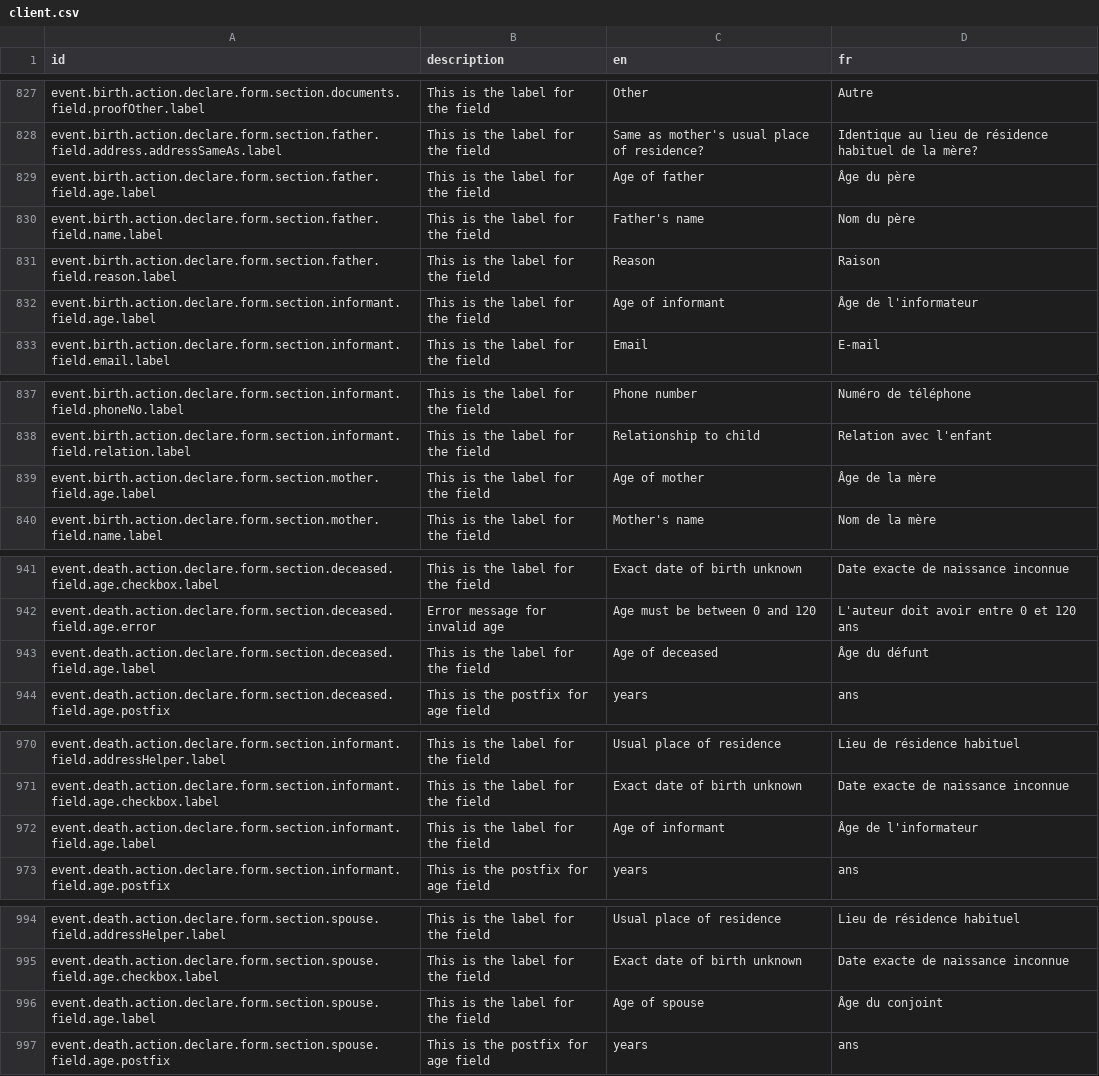
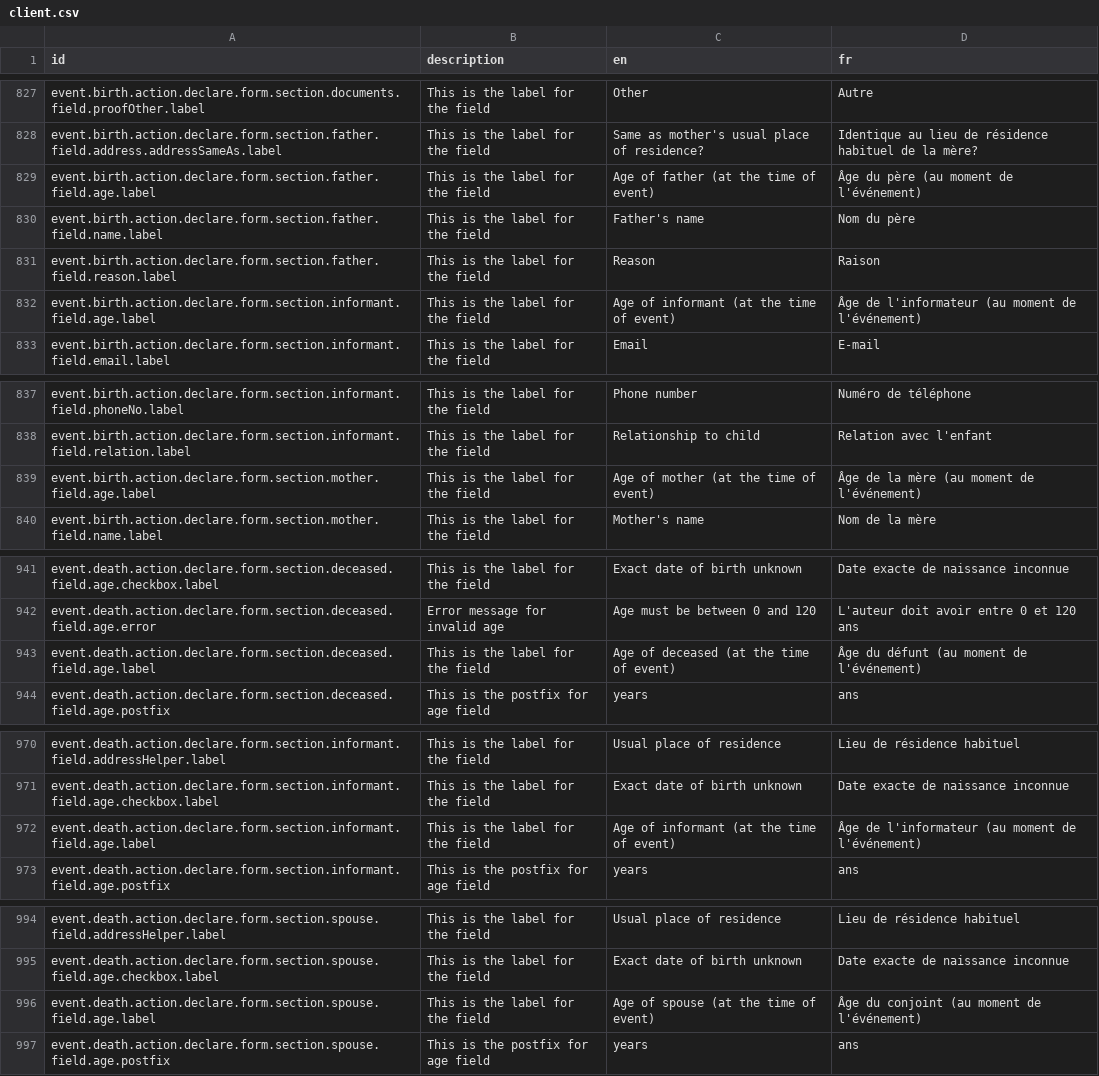
Before and after one commit to opencrvs/opencrvs-countryconfig, a CSV file: src/translations/client.csv, drawn as a sheet; only a part is shown, gaps mark what is left out.

```diff
--- a/src/translations/client.csv
+++ b/src/translations/client.csv
@@ -830,6 +830,6 @@ event.birth.action.declare.form.section.documents.field.proofOther.label,This is
 event.birth.action.declare.form.section.father.field.address.addressSameAs.label,This is the label for the field,Same as mother's usual place of residence?,Identique au lieu de résidence habituel de la mère?
-event.birth.action.declare.form.section.father.field.age.label,This is the label for the field,Age of father,Âge du père
+event.birth.action.declare.form.section.father.field.age.label,This is the label for the field,Age of father (at the time of event),Âge du père (au moment de l'événement)
 event.birth.action.declare.form.section.father.field.name.label,This is the label for the field,Father's name,Nom du père
 event.birth.action.declare.form.section.father.field.reason.label,This is the label for the field,Reason,Raison
-event.birth.action.declare.form.section.informant.field.age.label,This is the label for the field,Age of informant,Âge de l'informateur
+event.birth.action.declare.form.section.informant.field.age.label,This is the label for the field,Age of informant (at the time of event),Âge de l'informateur (au moment de l'événement)
 event.birth.action.declare.form.section.informant.field.email.label,This is the label for the field,Email,E-mail
@@ -840,3 +840,3 @@ event.birth.action.declare.form.section.informant.field.phoneNo.label,This is th
 event.birth.action.declare.form.section.informant.field.relation.label,This is the label for the field,Relationship to child,Relation avec l'enfant
-event.birth.action.declare.form.section.mother.field.age.label,This is the label for the field,Age of mother,Âge de la mère
+event.birth.action.declare.form.section.mother.field.age.label,This is the label for the field,Age of mother (at the time of event),Âge de la mère (au moment de l'événement)
 event.birth.action.declare.form.section.mother.field.name.label,This is the label for the field,Mother's name,Nom de la mère
@@ -944,3 +944,3 @@ event.death.action.declare.form.section.deceased.field.age.checkbox.label,This i
 event.death.action.declare.form.section.deceased.field.age.error,Error message for invalid age,Age must be between 0 and 120,L'auteur doit avoir entre 0 et 120 ans
-event.death.action.declare.form.section.deceased.field.age.label,This is the label for the field,Age of deceased,Âge du défunt
+event.death.action.declare.form.section.deceased.field.age.label,This is the label for the field,Age of deceased (at the time of event),Âge du défunt (au moment de l'événement)
 event.death.action.declare.form.section.deceased.field.age.postfix,This is the postfix for age field,years,ans
@@ -973,3 +973,3 @@ event.death.action.declare.form.section.informant.field.addressHelper.label,This
 event.death.action.declare.form.section.informant.field.age.checkbox.label,This is the label for the field,Exact date of birth unknown,Date exacte de naissance inconnue
-event.death.action.declare.form.section.informant.field.age.label,This is the label for the field,Age of informant,Âge de l'informateur
+event.death.action.declare.form.section.informant.field.age.label,This is the label for the field,Age of informant (at the time of event),Âge de l'informateur (au moment de l'événement)
 event.death.action.declare.form.section.informant.field.age.postfix,This is the postfix for age field,years,ans
@@ -997,3 +997,3 @@ event.death.action.declare.form.section.spouse.field.addressHelper.label,This is
 event.death.action.declare.form.section.spouse.field.age.checkbox.label,This is the label for the field,Exact date of birth unknown,Date exacte de naissance inconnue
-event.death.action.declare.form.section.spouse.field.age.label,This is the label for the field,Age of spouse,Âge du conjoint
+event.death.action.declare.form.section.spouse.field.age.label,This is the label for the field,Age of spouse (at the time of event),Âge du conjoint (au moment de l'événement)
 event.death.action.declare.form.section.spouse.field.age.postfix,This is the postfix for age field,years,ans
```
Also changed, not shown: 6 other files.
